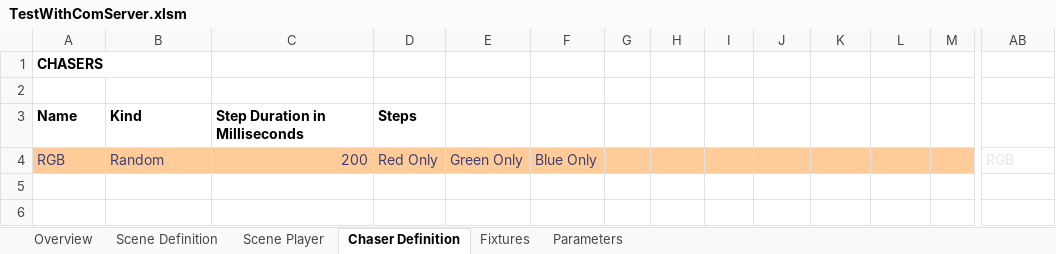
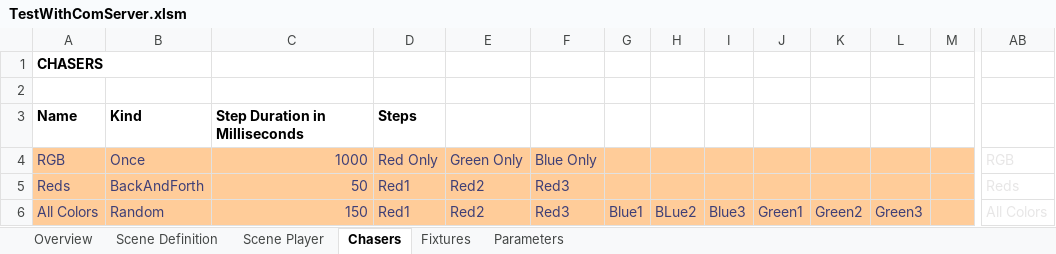
Before and after one commit to personalnexus/AuLiCom, an Excel workbook: doc/Excel/TestWithComServer.xlsm, sheet Chasers, drawn as a sheet; only a part is shown, gaps mark what is left out; values as stored, in another font and other column widths than the file's, no borders; charts and pictures not drawn; rows hold the shown columns only; the diff names each change by its address in the sheet, - before the commit and + after, or states it on an @@ line.

```diff
--- a/doc/Excel/TestWithComServer.xlsm (sheet Chasers)
+++ b/doc/Excel/TestWithComServer.xlsm (sheet Chasers)
-sheet tab: Chaser Definition
+sheet tab: Chasers
-B4: Random
+B4: Once
-C4: 200
+C4: 1000
+row 5: Reds | BackAndForth | 50 | Red1 | Red2 | Red3 |  |  |  |  |  |  |  | Reds
+row 6: All Colors | Random | 150 | Red1 | Red2 | Red3 | Blue1 | BLue2 | Blue3 | Green1 | Green2 | Green3 |  | All Colors
```
Also changed, not shown: sheet Scene Definition, sheet Scene Player, sheet Parameters, sheet Overview.
